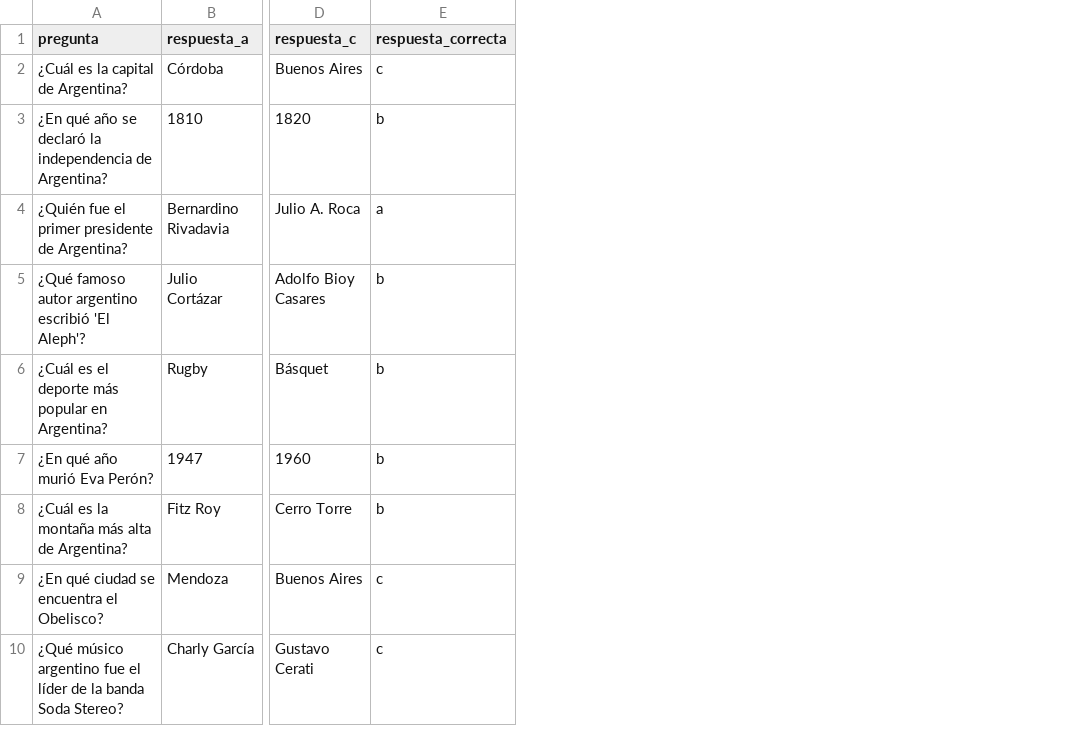
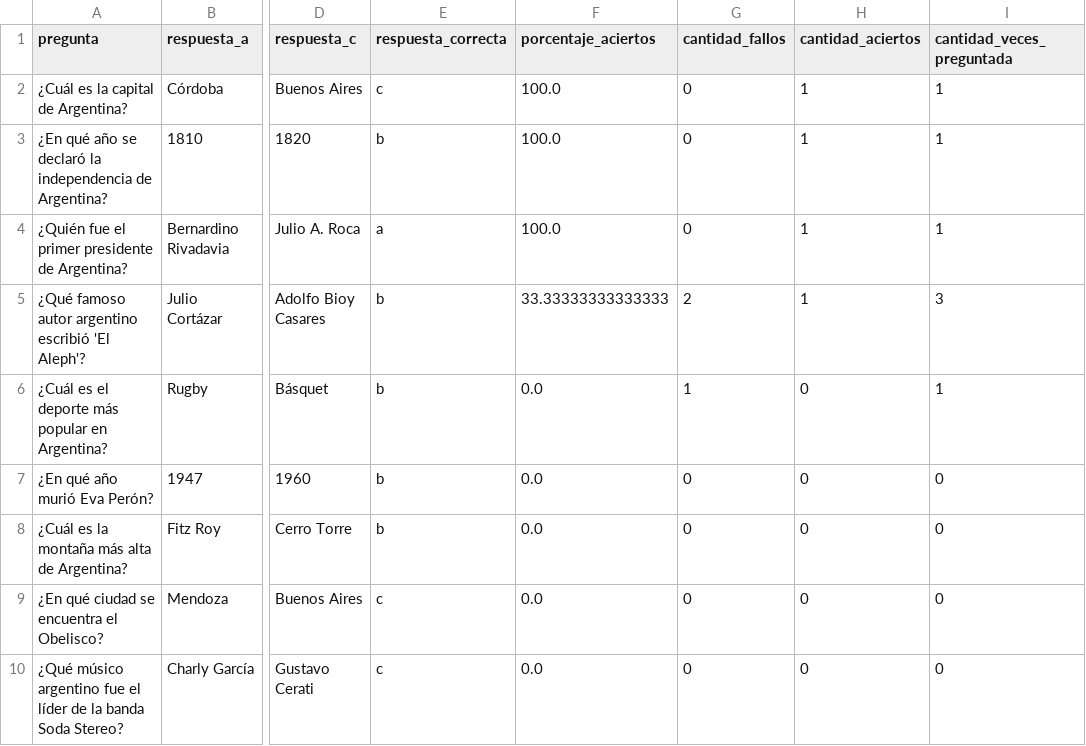
Before and after one commit to lquirico/Proyecto_Preguntados, a CSV file: preguntas.csv, drawn as a sheet; only a part is shown, gaps mark what is left out; the diff names each change by its address in the sheet, - before the commit and + after, or states it on an @@ line.

```diff
--- a/preguntas.csv
+++ b/preguntas.csv
+column F (porcentaje_aciertos), rows 2-10: 100.0 | 100.0 | 100.0 | 33.33333333333333 | 0.0 | 0.0 | 0.0 | 0.0 | 0.0
+column G (cantidad_fallos), rows 2-10: 0 | 0 | 0 | 2 | 1 | 0 | 0 | 0 | 0
+column H (cantidad_aciertos), rows 2-10: 1 | 1 | 1 | 1 | 0 | 0 | 0 | 0 | 0
+column I (cantidad_veces_preguntada), rows 2-10: 1 | 1 | 1 | 3 | 1 | 0 | 0 | 0 | 0
```
Also changed, not shown: 4 other files.
